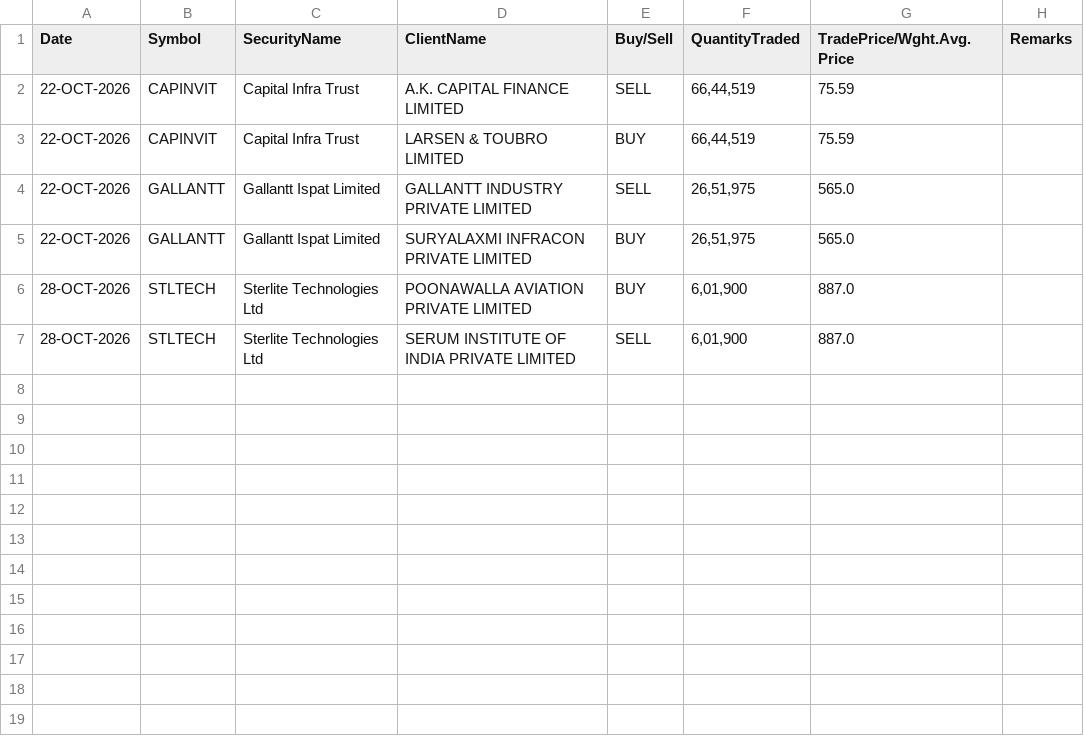
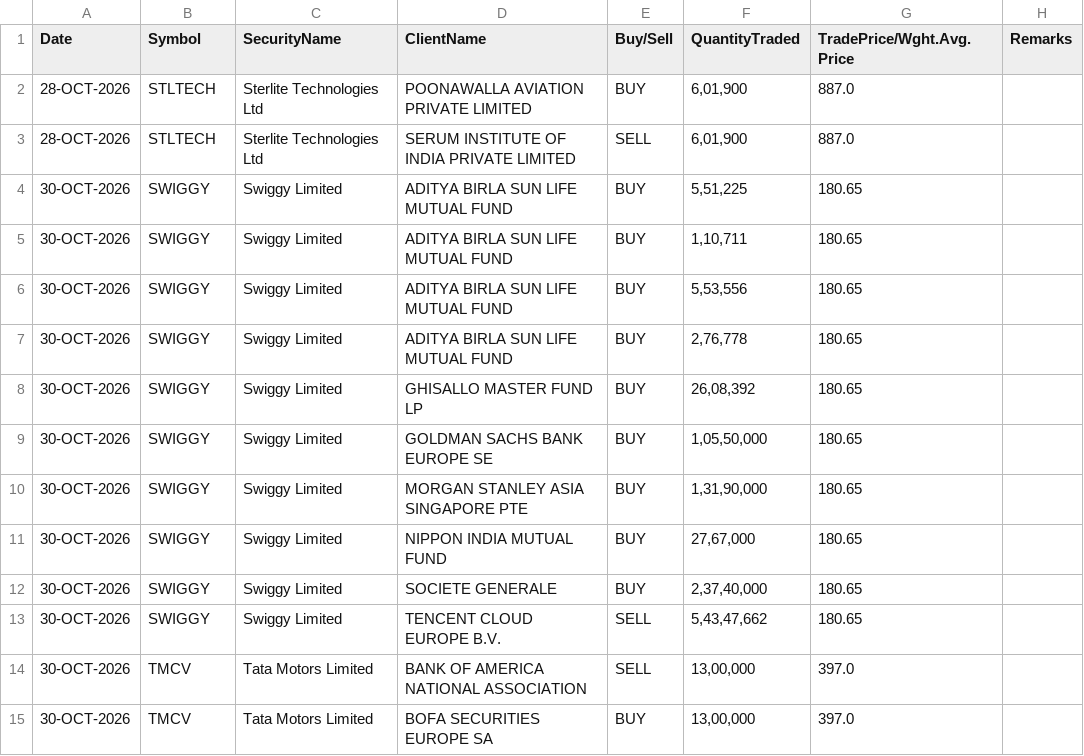
Before and after one commit to Aruj-Singh/nse-dashboard, a CSV file: data/block_deals.csv, drawn as a sheet.

```diff
--- a/data/block_deals.csv
+++ b/data/block_deals.csv
@@ -1,7 +1,15 @@
 Date,Symbol,SecurityName,ClientName,Buy/Sell,QuantityTraded,TradePrice/Wght.Avg.Price,Remarks
-22-OCT-2026,CAPINVIT,Capital Infra Trust,A.K. CAPITAL FINANCE LIMITED,SELL,"66,44,519",75.59,
-22-OCT-2026,CAPINVIT,Capital Infra Trust,LARSEN & TOUBRO LIMITED,BUY,"66,44,519",75.59,
-22-OCT-2026,GALLANTT,Gallantt Ispat Limited,GALLANTT INDUSTRY PRIVATE LIMITED,SELL,"26,51,975",565.0,
-22-OCT-2026,GALLANTT,Gallantt Ispat Limited,SURYALAXMI INFRACON PRIVATE LIMITED,BUY,"26,51,975",565.0,
 28-OCT-2026,STLTECH,Sterlite Technologies Ltd,POONAWALLA AVIATION PRIVATE LIMITED,BUY,"6,01,900",887.0,
 28-OCT-2026,STLTECH,Sterlite Technologies Ltd,SERUM INSTITUTE OF INDIA PRIVATE LIMITED,SELL,"6,01,900",887.0,
+30-OCT-2026,SWIGGY,Swiggy Limited,ADITYA BIRLA SUN LIFE MUTUAL FUND,BUY,"5,51,225",180.65,
+30-OCT-2026,SWIGGY,Swiggy Limited,ADITYA BIRLA SUN LIFE MUTUAL FUND,BUY,"1,10,711",180.65,
+30-OCT-2026,SWIGGY,Swiggy Limited,ADITYA BIRLA SUN LIFE MUTUAL FUND,BUY,"5,53,556",180.65,
+30-OCT-2026,SWIGGY,Swiggy Limited,ADITYA BIRLA SUN LIFE MUTUAL FUND,BUY,"2,76,778",180.65,
+30-OCT-2026,SWIGGY,Swiggy Limited,GHISALLO MASTER FUND LP,BUY,"26,08,392",180.65,
+30-OCT-2026,SWIGGY,Swiggy Limited,GOLDMAN SACHS BANK EUROPE SE,BUY,"1,05,50,000",180.65,
+30-OCT-2026,SWIGGY,Swiggy Limited,MORGAN STANLEY ASIA SINGAPORE PTE,BUY,"1,31,90,000",180.65,
+30-OCT-2026,SWIGGY,Swiggy Limited,NIPPON INDIA MUTUAL FUND,BUY,"27,67,000",180.65,
+30-OCT-2026,SWIGGY,Swiggy Limited,SOCIETE GENERALE,BUY,"2,37,40,000",180.65,
+30-OCT-2026,SWIGGY,Swiggy Limited,TENCENT CLOUD EUROPE B.V.,SELL,"5,43,47,662",180.65,
+30-OCT-2026,TMCV,Tata Motors Limited,BANK OF AMERICA NATIONAL ASSOCIATION,SELL,"13,00,000",397.0,
+30-OCT-2026,TMCV,Tata Motors Limited,BOFA SECURITIES EUROPE SA,BUY,"13,00,000",397.0,
```
Also changed, not shown: data/bulk_deals.csv, data/nifty_ohlc.csv, 13 other files.
